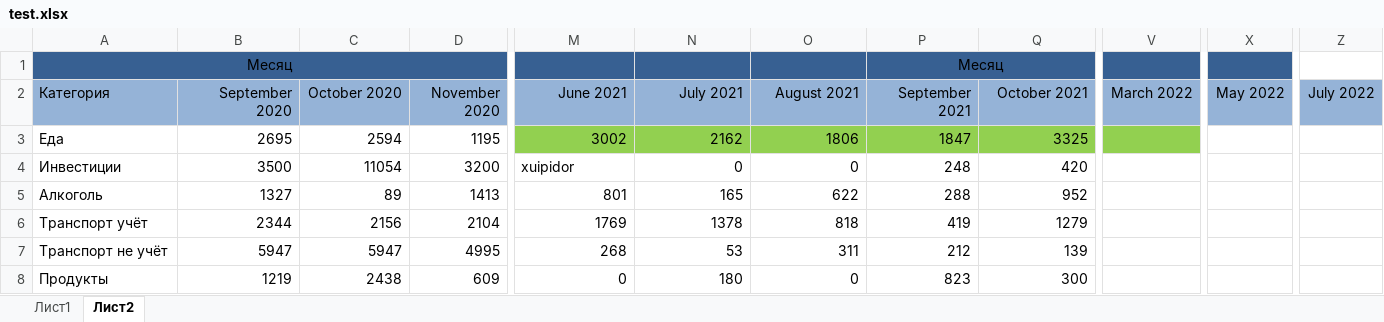
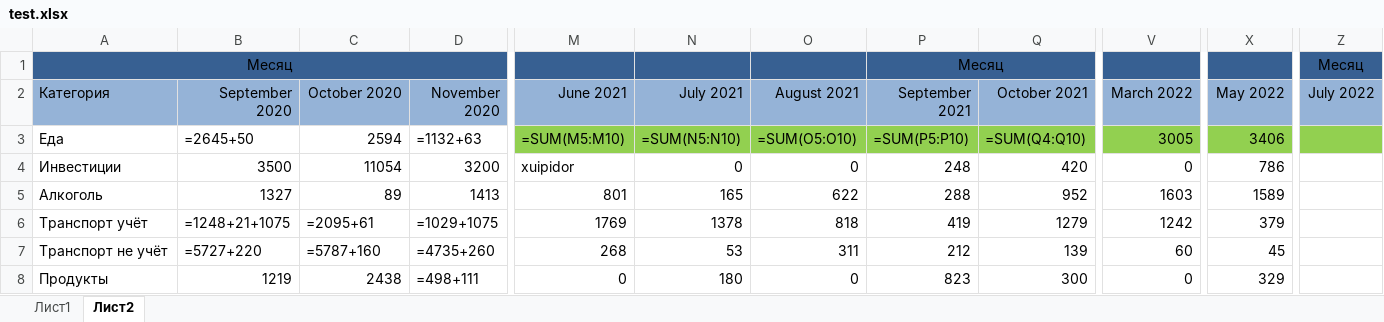
Before and after one commit to kot228begmot/ExelExpenses, an Excel workbook: test.xlsx, sheet Лист2, drawn as a sheet; only a part is shown, gaps mark what is left out; values as stored, in another font and other column widths than the file's, no borders; formulas without a stored value are shown as written; the diff covers the shown part only; the diff names each change by its address in the sheet, - before the commit and + after, or states it on an @@ line.

```diff
--- a/test.xlsx (sheet Лист2)
+++ b/test.xlsx (sheet Лист2)
-Z1 (July 2022): (empty)
+Z1 (July 2022): Месяц
-Z1 fill: none
+Z1 fill: #376092
+Z1:AD1 merged
-B3 (September 2020): 2695
+B3 (September 2020): =2645+50
-D3 (November 2020): 1195
+D3 (November 2020): =1132+63
-M3 (June 2021): 3002
+M3 (June 2021): =SUM(M5:M10)
-N3 (July 2021): 2162
+N3 (July 2021): =SUM(N5:N10)
-O3 (August 2021): 1806
+O3 (August 2021): =SUM(O5:O10)
-P3 (September 2021): 1847
+P3 (September 2021): =SUM(P5:P10)
-Q3 (October 2021): 3325
+Q3 (October 2021): =SUM(Q4:Q10)
-V3 (March 2022): (empty)
+V3 (March 2022): 3005
-X3 (May 2022): (empty)
+X3 (May 2022): 3406
-X3:Z3 fill: none
+X3:Z3 fill: #92D050
-V4 (March 2022): (empty)
+V4 (March 2022): 0
-X4 (May 2022): (empty)
+X4 (May 2022): 786
-V5 (March 2022): (empty)
+V5 (March 2022): 1603
-X5 (May 2022): (empty)
+X5 (May 2022): 1589
-B6 (September 2020): 2344
+B6 (September 2020): =1248+21+1075
-C6 (October 2020): 2156
+C6 (October 2020): =2095+61
-D6 (November 2020): 2104
+D6 (November 2020): =1029+1075
-V6 (March 2022): (empty)
+V6 (March 2022): 1242
-X6 (May 2022): (empty)
+X6 (May 2022): 379
-B7 (September 2020): 5947
+B7 (September 2020): =5727+220
-C7 (October 2020): 5947
+C7 (October 2020): =5787+160
-D7 (November 2020): 4995
+D7 (November 2020): =4735+260
-V7 (March 2022): (empty)
+V7 (March 2022): 60
-X7 (May 2022): (empty)
+X7 (May 2022): 45
-D8 (November 2020): 609
+D8 (November 2020): =498+111
-V8 (March 2022): (empty)
+V8 (March 2022): 0
-X8 (May 2022): (empty)
+X8 (May 2022): 329
```
Also changed, not shown: 13 added rows, 13 removed rows, 154 edited cells and cell formats elsewhere in this sheet, sheet Лист1.
